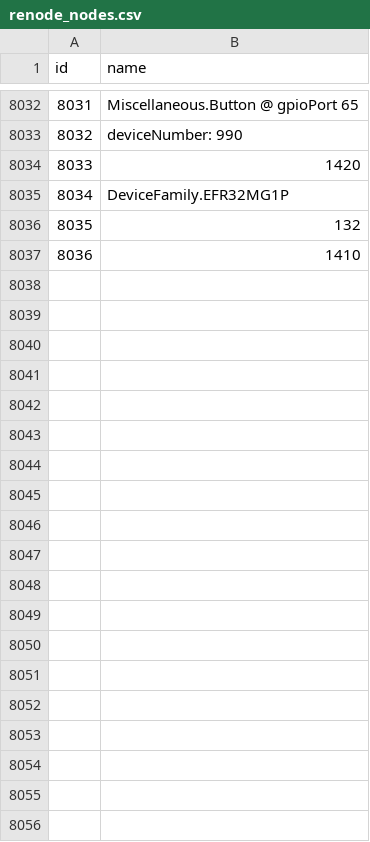
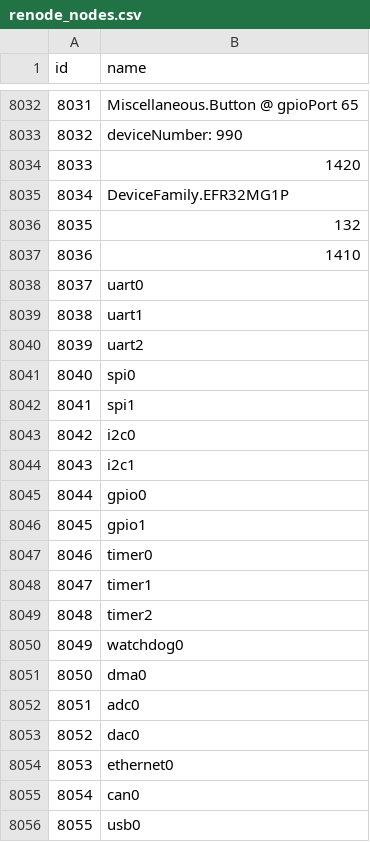
Before and after one commit to PranavSimhaN/WD_Bot_Query_Converter, a CSV file: renode_nodes.csv, drawn as a sheet; only a part is shown, gaps mark what is left out; the diff covers the shown part only; the diff names each change by its address in the sheet, - before the commit and + after, or states it on an @@ line.

```diff
--- a/renode_nodes.csv
+++ b/renode_nodes.csv
+row 8038: 8037 | uart0
+row 8039: 8038 | uart1
+row 8040: 8039 | uart2
+row 8041: 8040 | spi0
+row 8042: 8041 | spi1
+row 8043: 8042 | i2c0
+row 8044: 8043 | i2c1
+row 8045: 8044 | gpio0
+row 8046: 8045 | gpio1
+row 8047: 8046 | timer0
+row 8048: 8047 | timer1
+row 8049: 8048 | timer2
+row 8050: 8049 | watchdog0
+row 8051: 8050 | dma0
+row 8052: 8051 | adc0
+row 8053: 8052 | dac0
+row 8054: 8053 | ethernet0
+row 8055: 8054 | can0
+row 8056: 8055 | usb0
```
Also changed, not shown: 45 added rows elsewhere in this file, renode_edges.csv, 5 other files.
